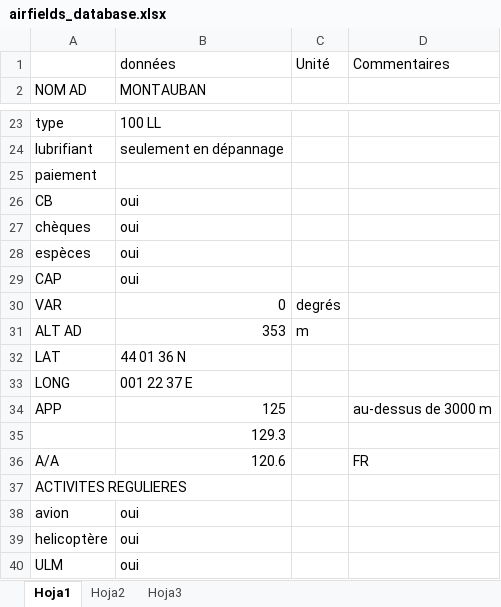
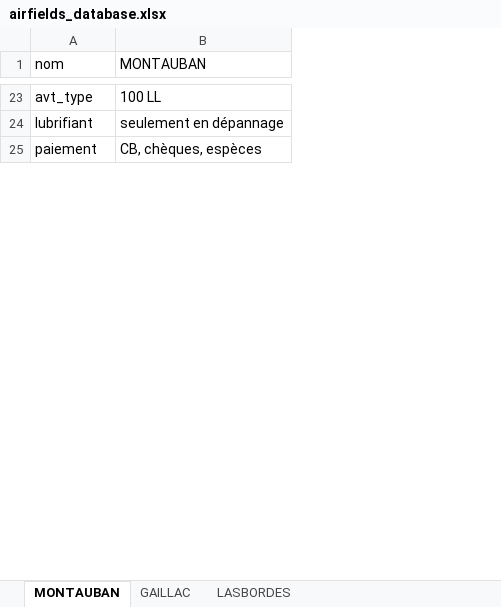
Before and after one commit to AJanicaud/Copilote_Virtuel, an Excel workbook: Databases/airfields_database.xlsx, sheet MONTAUBAN, drawn as a sheet; only a part is shown, gaps mark what is left out; values as stored, in another font and other column widths than the file's, no borders; removed rows and columns are numbered as before the commit, all else as after; the diff covers the shown part only; the diff names each change by its address in the sheet, - before the commit and + after, or states it on an @@ line.

```diff
--- a/Databases/airfields_database.xlsx (sheet MONTAUBAN)
+++ b/Databases/airfields_database.xlsx (sheet MONTAUBAN)
-sheet tab: Hoja1
+sheet tab: MONTAUBAN
-sheet tab: Hoja2
+sheet tab: GAILLAC
-sheet tab: Hoja3
+sheet tab: LASBORDES
-column C, empty
-column D, empty
-row 1:  | données | Unité | Commentaires
-A1: NOM AD
+A1: nom
-A23 (nom): type
+A23 (nom): avt_type
-B25 (MONTAUBAN): (empty)
+B25 (MONTAUBAN): CB, chèques, espèces
-row 26: CB | oui
-row 27: chèques | oui
-row 28: espèces | oui
@@ row 29 moved to row 7: CAP @@
-row 30: VAR | 0 | degrés
-row 31: ALT AD | 353 | m
-row 32: LAT | 44 01 36 N
-row 33: LONG | 001 22 37 E
@@ row 34 moved to row 12: APP @@
-row 35:  | 129.3
@@ row 36 moved to row 14: A/A @@
-row 37: ACTIVITES REGULIERES
-row 38: avion | oui
-row 39: helicoptère | oui
-row 40: ULM | oui
```
Also changed, not shown: 22 added rows, 30 removed rows, 2 moved rows and 19 edited cells elsewhere in this sheet, sheet LASBORDES, sheet GAILLAC, 18 other files.
